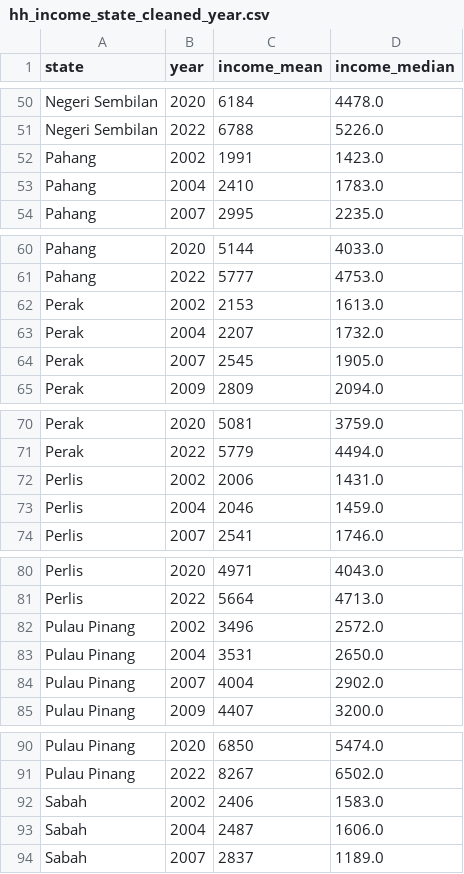
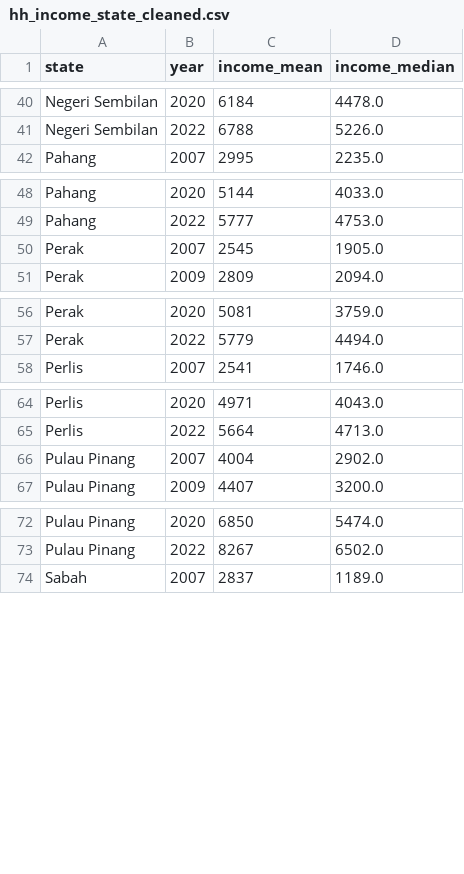
Before and after one commit to xuenhan/FIT3179_Assignment2, a CSV file: hh_income_state_cleaned.csv (was hh_income_state_cleaned_year.csv), drawn as a sheet; only a part is shown, gaps mark what is left out; the diff covers the shown part only.

```diff
--- a/hh_income_state_cleaned_year.csv
+++ b/hh_income_state_cleaned.csv
@@ -51,4 +41,2 @@ Negeri Sembilan,2020,6184,4478.0
 Negeri Sembilan,2022,6788,5226.0
-Pahang,2002,1991,1423.0
-Pahang,2004,2410,1783.0
 Pahang,2007,2995,2235.0
@@ -61,4 +49,2 @@ Pahang,2020,5144,4033.0
 Pahang,2022,5777,4753.0
-Perak,2002,2153,1613.0
-Perak,2004,2207,1732.0
 Perak,2007,2545,1905.0
@@ -71,4 +57,2 @@ Perak,2020,5081,3759.0
 Perak,2022,5779,4494.0
-Perlis,2002,2006,1431.0
-Perlis,2004,2046,1459.0
 Perlis,2007,2541,1746.0
@@ -81,4 +65,2 @@ Perlis,2020,4971,4043.0
 Perlis,2022,5664,4713.0
-Pulau Pinang,2002,3496,2572.0
-Pulau Pinang,2004,3531,2650.0
 Pulau Pinang,2007,4004,2902.0
@@ -91,4 +73,2 @@ Pulau Pinang,2020,6850,5474.0
 Pulau Pinang,2022,8267,6502.0
-Sabah,2002,2406,1583.0
-Sabah,2004,2487,1606.0
 Sabah,2007,2837,1189.0
```
Also changed, not shown: 18 removed rows elsewhere in this file, hh_income_state_normalized.csv, hh_poverty_state_normalized.csv.
